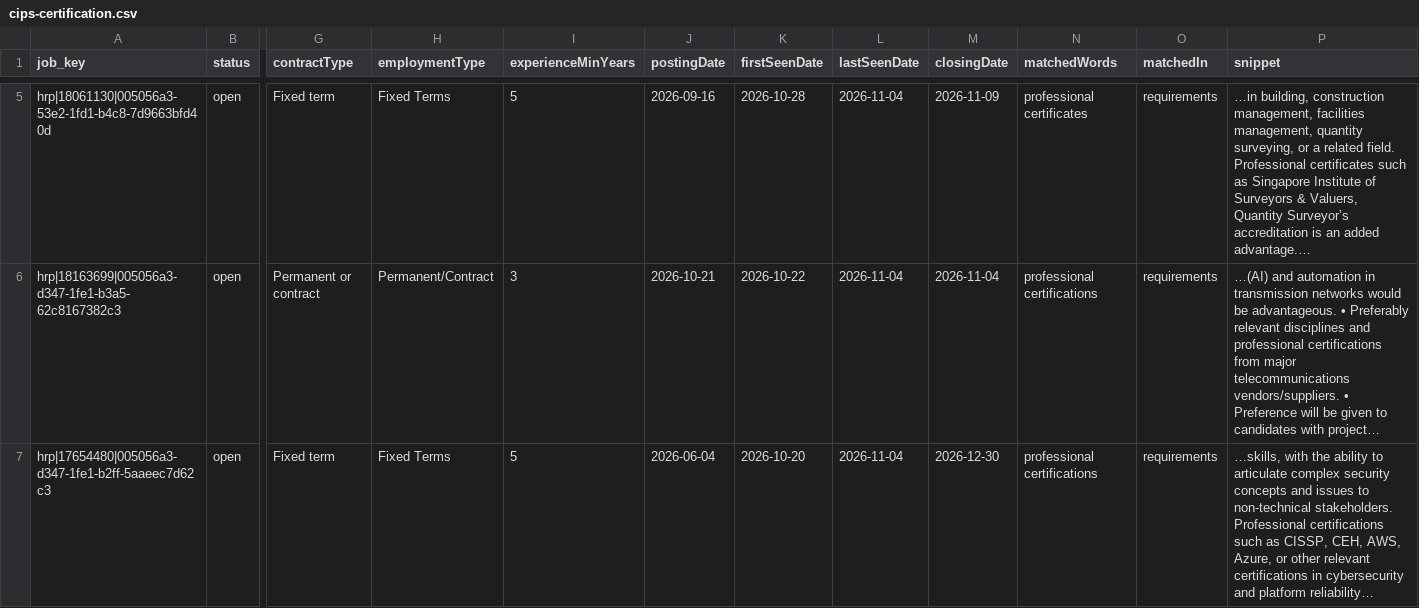
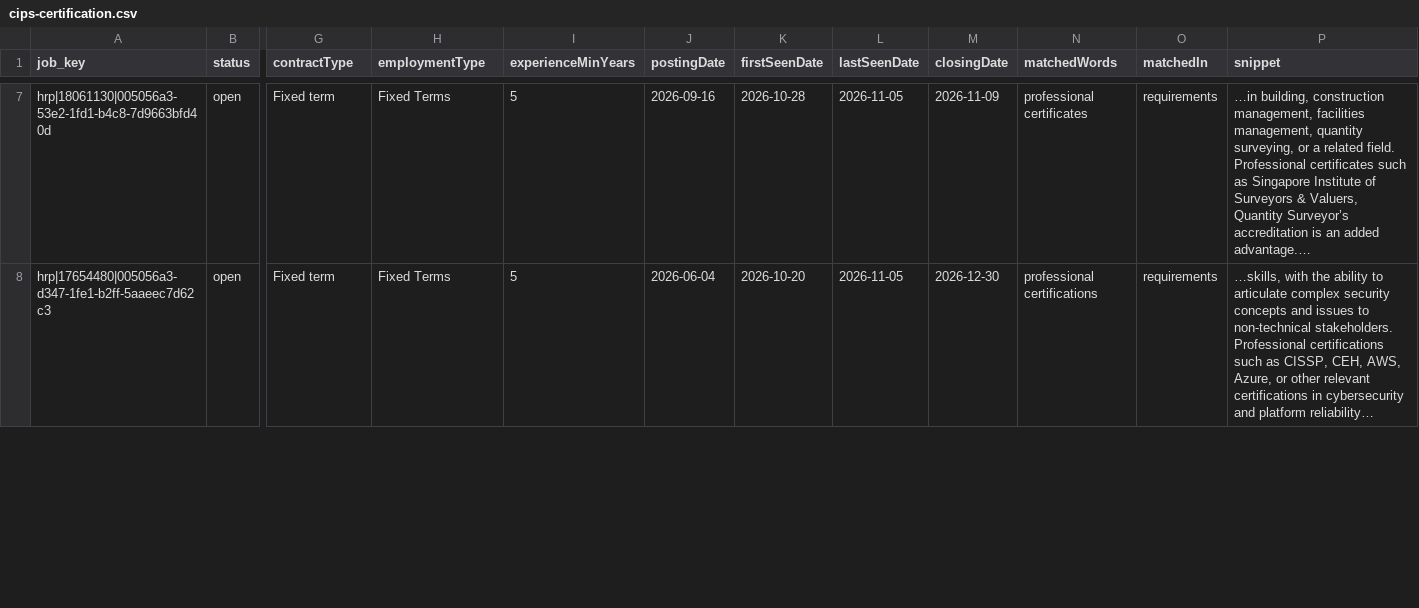
Before and after one commit to GPFO-WPD/CareersGov-ProcurementDashboard, a CSV file: docs/data/keywords/cips-certification.csv, drawn as a sheet; only a part is shown, gaps mark what is left out; removed rows and columns are numbered as before the commit, all else as after; rows hold the shown columns only; the diff covers the shown part only; the diff names each change by its address in the sheet, - before the commit and + after, or states it on an @@ line.

```diff
--- a/docs/data/keywords/cips-certification.csv
+++ b/docs/data/keywords/cips-certification.csv
-L7 (lastSeenDate): 2026-11-04
+L7 (lastSeenDate): 2026-11-05
-row 6: hrp|18163699|005056a3-d347-1fe1-b3a5-62c8167382c3 | open | Permanent or contract | Permanent/Contract | 3 | 2026-10-21 | 2026-10-22 | 2026-11-04 | 2026-11-04 | professional certifications | requirements | …(AI) and automation in transmission networks would be advantageous. • Preferably relevant disciplines and professional certifications from major telecommunications vendors/suppliers. • Preference will be given to candidates with project…
-L8 (lastSeenDate): 2026-11-04
+L8 (lastSeenDate): 2026-11-05
```
Also changed, not shown: 3 added rows and 4 edited cells elsewhere in this file, docs/data/experience/3-4-years.csv, docs/data/keywords/degree.csv, 30 other files.
